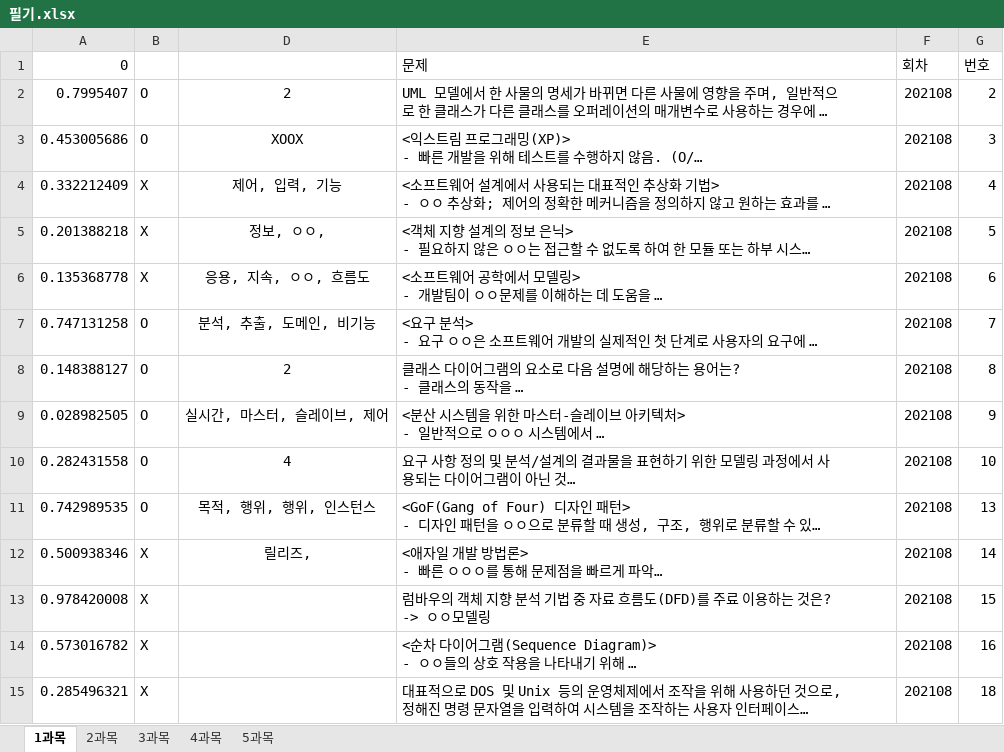
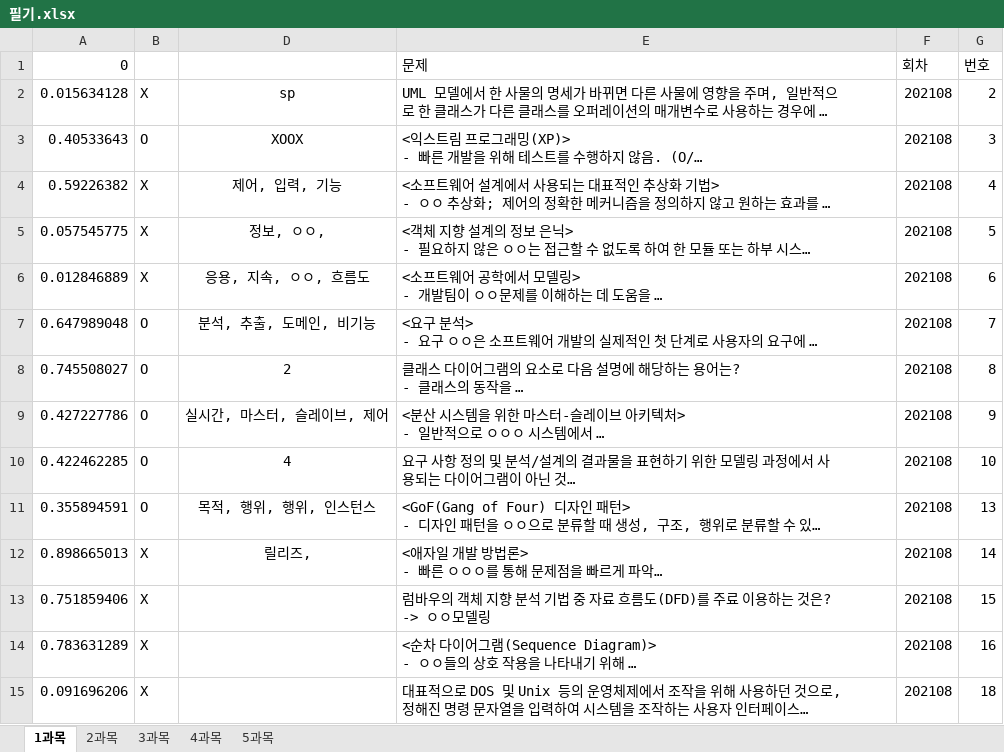
Before and after one commit to umingming/Certificate, an Excel workbook: 정보처리기사/필기.xlsx, sheet 1과목, drawn as a sheet; only a part is shown; long unchanged cells end in …; values as stored, in another font and other column widths than the file's, no borders; the diff covers the shown part only; the diff names each change by its address in the sheet, - before the commit and + after, or states it on an @@ line.

```diff
--- a/정보처리기사/필기.xlsx (sheet 1과목)
+++ b/정보처리기사/필기.xlsx (sheet 1과목)
-A2 (0): 0.7995407
+A2 (0): 0.015634128
-B2: O
+B2: X
-D2: 2
+D2: sp
-A3 (0): 0.453005686
+A3 (0): 0.40533643
-A4 (0): 0.332212409
+A4 (0): 0.59226382
-A5 (0): 0.201388218
+A5 (0): 0.057545775
-A6 (0): 0.135368778
+A6 (0): 0.012846889
-A7 (0): 0.747131258
+A7 (0): 0.647989048
-A8 (0): 0.148388127
+A8 (0): 0.745508027
-A9 (0): 0.028982505
+A9 (0): 0.427227786
-A10 (0): 0.282431558
+A10 (0): 0.422462285
-A11 (0): 0.742989535
+A11 (0): 0.355894591
-A12 (0): 0.500938346
+A12 (0): 0.898665013
-A13 (0): 0.978420008
+A13 (0): 0.751859406
-A14 (0): 0.573016782
+A14 (0): 0.783631289
-A15 (0): 0.285496321
+A15 (0): 0.091696206
```
Also changed, not shown: 82 edited cells elsewhere in this sheet, sheet 5과목, sheet 4과목, sheet 2과목, sheet 3과목.
